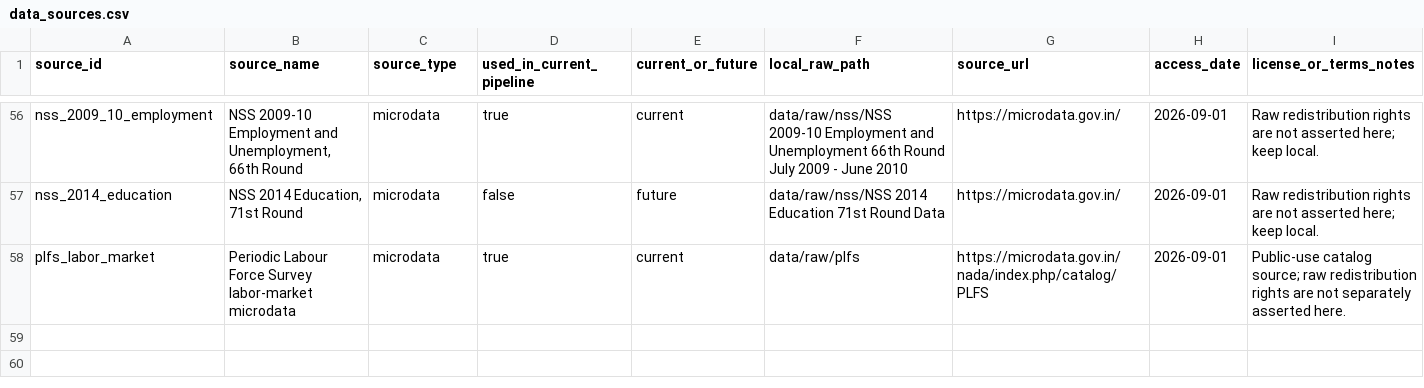
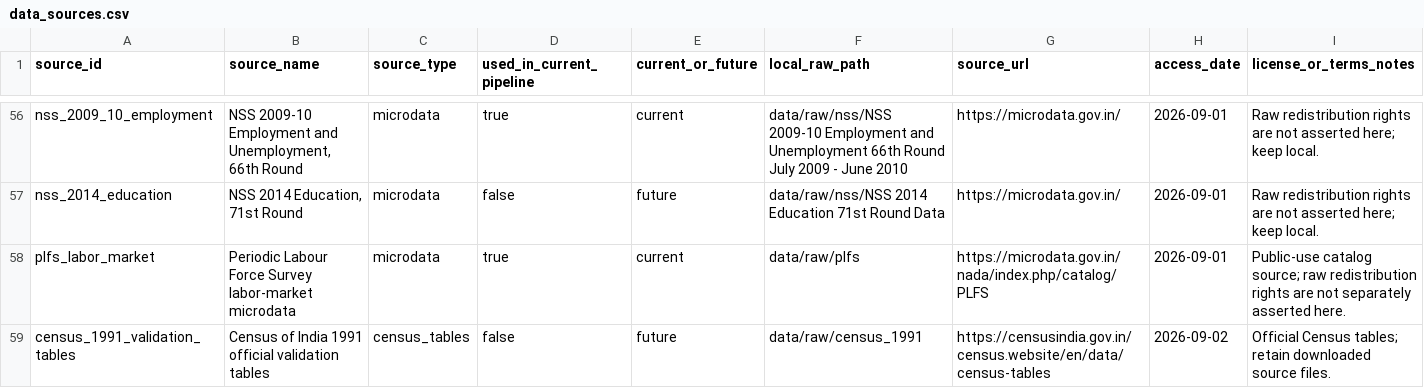
Before and after one commit to rishavbroy/emi-inequality-india, a CSV file: data/metadata/data_sources.csv, drawn as a sheet; only a part is shown, gaps mark what is left out; rows hold the shown columns only; the diff names each change by its address in the sheet, - before the commit and + after, or states it on an @@ line.

Commit message:
feat(census): register 1991 validation tables

```diff
--- a/data/metadata/data_sources.csv
+++ b/data/metadata/data_sources.csv
+row 59: census_1991_validation_tables | Census of India 1991 official validation tables | census_tables | false | future | data/raw/census_1991 | https://censusindia.gov.in/census.website/en/data/census-tables | 2026-09-02 | Official Census tables; retain downloaded source files.
```
Also changed, not shown: data/metadata/checksums.csv, 3 other files.
